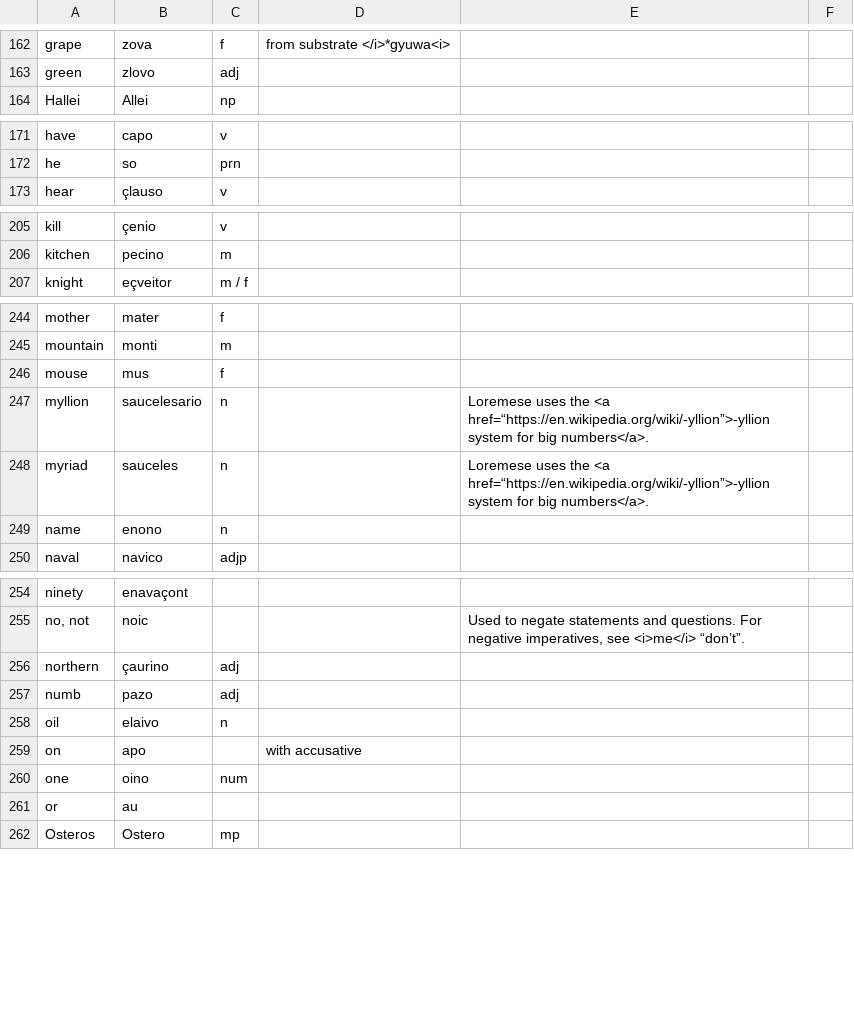
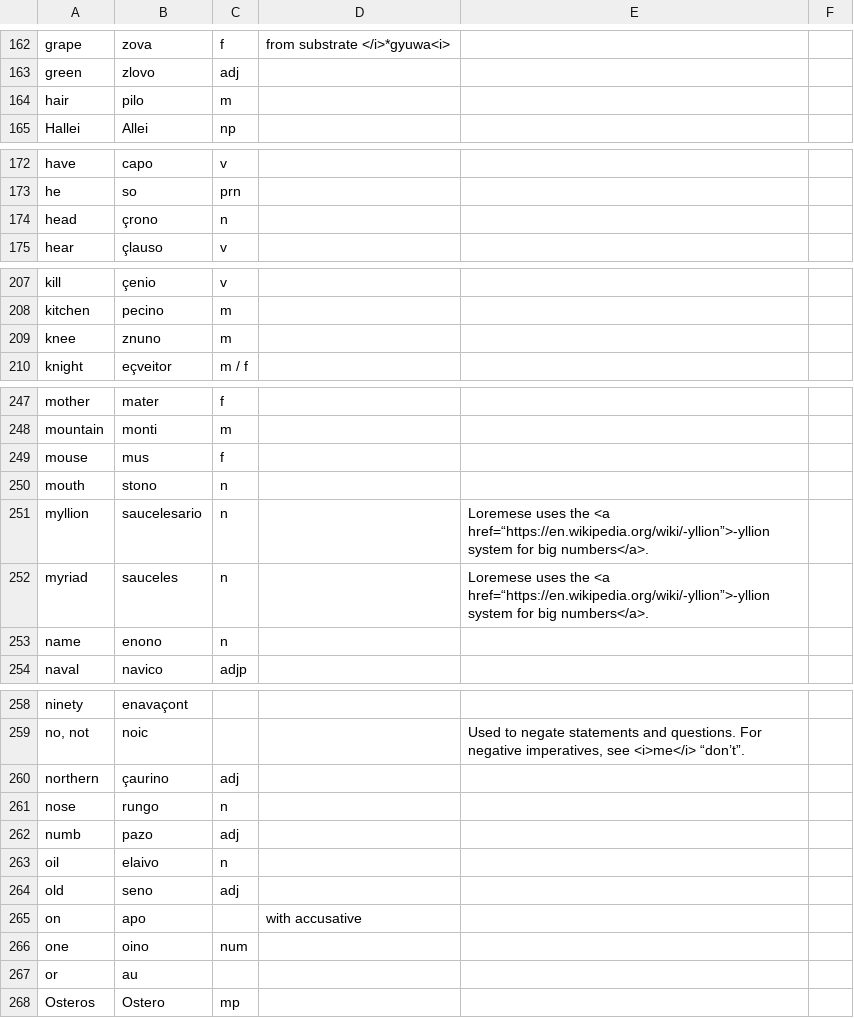
Before and after one commit to baphometenreal/balls.skin, a CSV file: LoT/dictionary/loremese/words.csv, drawn as a sheet; only a part is shown, gaps mark what is left out; the diff names each change by its address in the sheet, - before the commit and + after, or states it on an @@ line.

Commit message:
Update words.csv

```diff
--- a/LoT/dictionary/loremese/words.csv
+++ b/LoT/dictionary/loremese/words.csv
+row 164: hair | pilo | m
+row 174: head | çrono | n
+row 209: knee | znuno | m
+row 250: mouth | stono | n
+row 261: nose | rungo | n
+row 264: old | seno | adj
```
